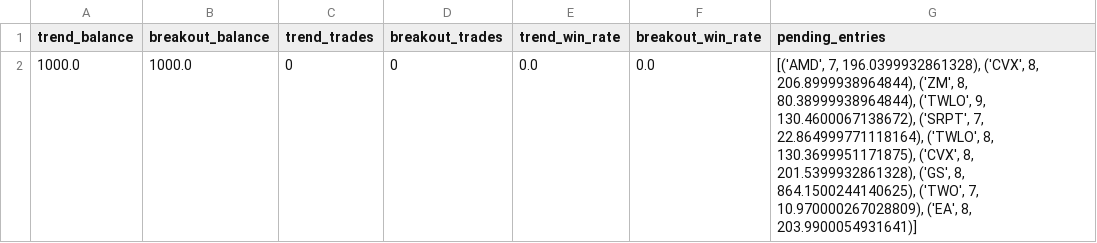
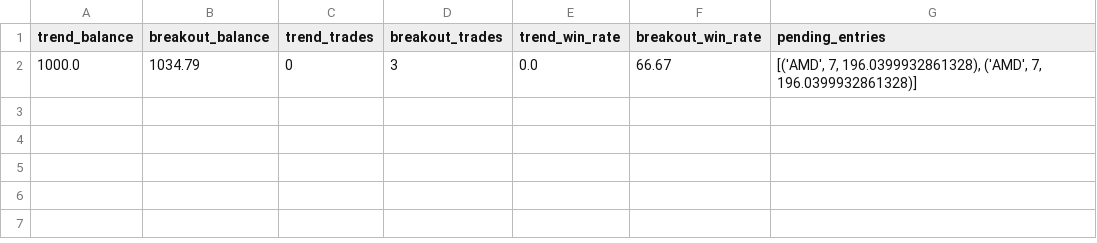
Before and after one commit to mrpink970/sector-research-system, a CSV file: data/stocks/dashboard_data.csv, drawn as a sheet.

```diff
--- a/data/stocks/dashboard_data.csv
+++ b/data/stocks/dashboard_data.csv
@@ -1,2 +1,2 @@
 trend_balance,breakout_balance,trend_trades,breakout_trades,trend_win_rate,breakout_win_rate,pending_entries
-1000.0,1000.0,0,0,0.0,0.0,"[('AMD', 7, 196.0399932861328), ('CVX', 8, 206.8999938964844), ('ZM', 8, 80.38999938964844), ('TWLO', 9, 130.4600067138672), ('SRPT', 7, 22.864999771118164), ('TWLO', 8, 130.3699951171875), ('CVX', 8, 201.5399932861328), ('GS', 8, 864.1500244140625), ('TWO', 7, 10.970000267028809), ('EA', 8, 203.9900054931641)]"
+1000.0,1034.79,0,3,0.0,66.67,"[('AMD', 7, 196.0399932861328), ('AMD', 7, 196.0399932861328)]"
```
Also changed, not shown: data/stocks/pending_entries.csv, data/stocks/stock_scores_history.csv, 3 other files.
